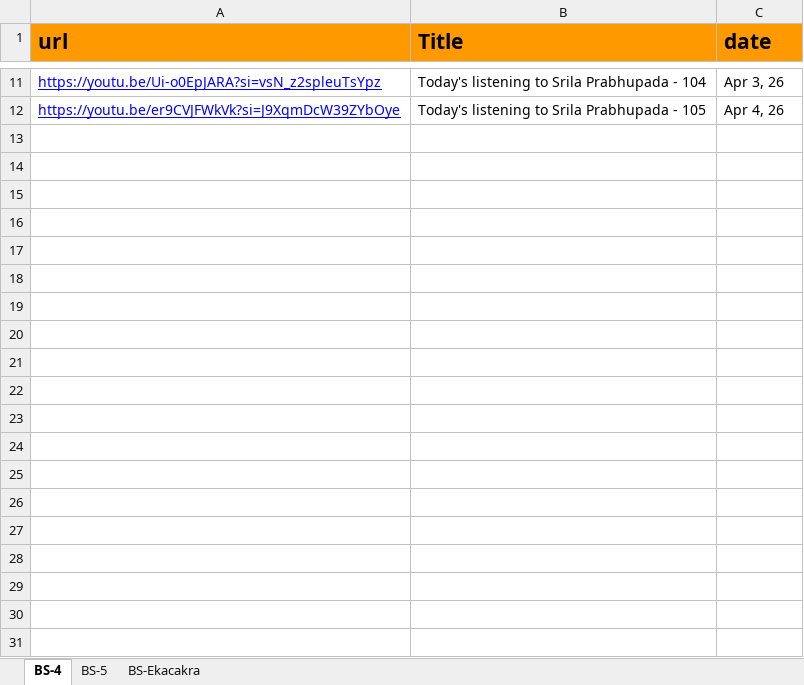
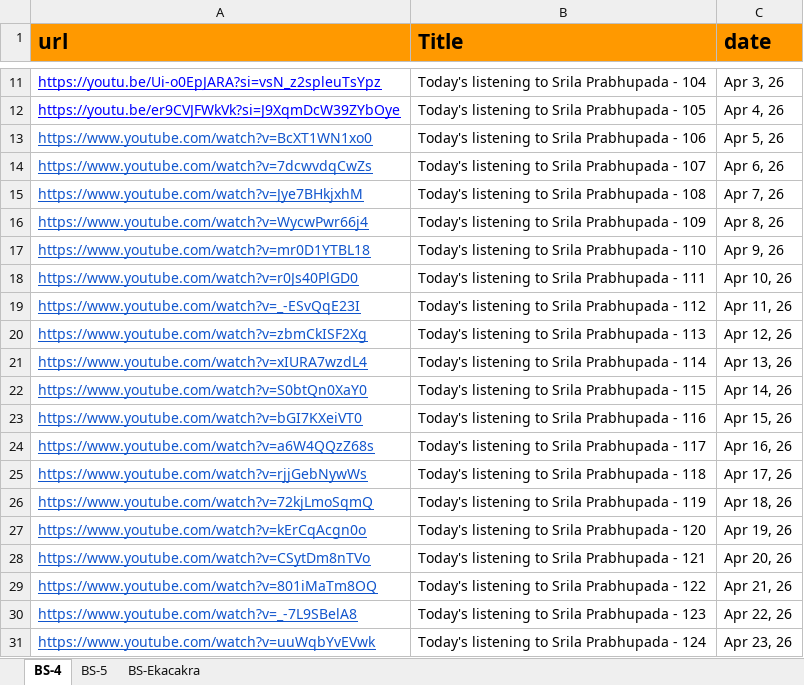
Before and after one commit to dasaanandasvarupanitai/give_web, an Excel workbook: public/Daily Sadhana.xlsx, sheet BS-4, drawn as a sheet; only a part is shown, gaps mark what is left out; values as stored, in another font and other column widths than the file's, no borders; the diff covers the shown part only; the diff names each change by its address in the sheet, - before the commit and + after, or states it on an @@ line.

```diff
--- a/public/Daily Sadhana.xlsx (sheet BS-4)
+++ b/public/Daily Sadhana.xlsx (sheet BS-4)
+row 13: https://www.youtube.com/watch?v=BcXT1WN1xo0 | Today's listening to Srila Prabhupada - 106 | Apr 5, 26
+row 14: https://www.youtube.com/watch?v=7dcwvdqCwZs | Today's listening to Srila Prabhupada - 107 | Apr 6, 26
+row 15: https://www.youtube.com/watch?v=Jye7BHkjxhM | Today's listening to Srila Prabhupada - 108 | Apr 7, 26
+row 16: https://www.youtube.com/watch?v=WycwPwr66j4 | Today's listening to Srila Prabhupada - 109 | Apr 8, 26
+row 17: https://www.youtube.com/watch?v=mr0D1YTBL18 | Today's listening to Srila Prabhupada - 110 | Apr 9, 26
+row 18: https://www.youtube.com/watch?v=r0Js40PlGD0 | Today's listening to Srila Prabhupada - 111 | Apr 10, 26
+row 19: https://www.youtube.com/watch?v=_-ESvQqE23I | Today's listening to Srila Prabhupada - 112 | Apr 11, 26
+row 20: https://www.youtube.com/watch?v=zbmCkISF2Xg | Today's listening to Srila Prabhupada - 113 | Apr 12, 26
+row 21: https://www.youtube.com/watch?v=xIURA7wzdL4 | Today's listening to Srila Prabhupada - 114 | Apr 13, 26
+row 22: https://www.youtube.com/watch?v=S0btQn0XaY0 | Today's listening to Srila Prabhupada - 115 | Apr 14, 26
+row 23: https://www.youtube.com/watch?v=bGI7KXeiVT0 | Today's listening to Srila Prabhupada - 116 | Apr 15, 26
+row 24: https://www.youtube.com/watch?v=a6W4QQzZ68s | Today's listening to Srila Prabhupada - 117 | Apr 16, 26
+row 25: https://www.youtube.com/watch?v=rjjGebNywWs | Today's listening to Srila Prabhupada - 118 | Apr 17, 26
+row 26: https://www.youtube.com/watch?v=72kjLmoSqmQ | Today's listening to Srila Prabhupada - 119 | Apr 18, 26
+row 27: https://www.youtube.com/watch?v=kErCqAcgn0o | Today's listening to Srila Prabhupada - 120 | Apr 19, 26
+row 28: https://www.youtube.com/watch?v=CSytDm8nTVo | Today's listening to Srila Prabhupada - 121 | Apr 20, 26
+row 29: https://www.youtube.com/watch?v=801iMaTm8OQ | Today's listening to Srila Prabhupada - 122 | Apr 21, 26
+row 30: https://www.youtube.com/watch?v=_-7L9SBelA8 | Today's listening to Srila Prabhupada - 123 | Apr 22, 26
+row 31: https://www.youtube.com/watch?v=uuWqbYvEVwk | Today's listening to Srila Prabhupada - 124 | Apr 23, 26
```
Also changed, not shown: 12 added rows elsewhere in this sheet, sheet BS-Ekacakra, sheet BS-5.
